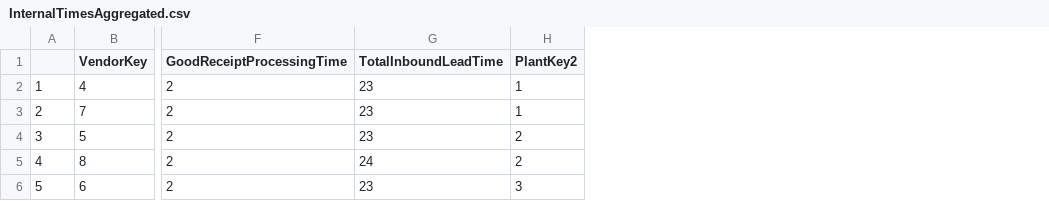
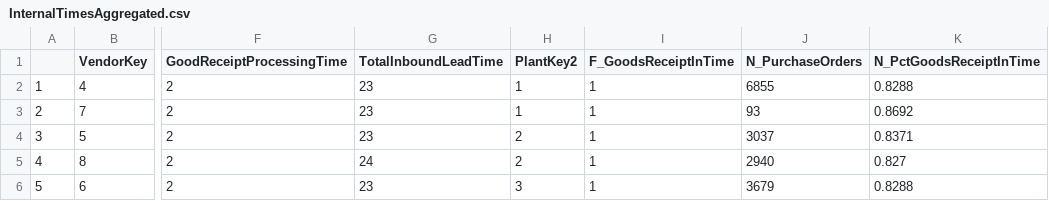
Before and after one commit to CarolienVD/Aggregated-data, a CSV file: InternalTimesAggregated.csv, drawn as a sheet; only a part is shown, gaps mark what is left out; the diff names each change by its address in the sheet, - before the commit and + after, or states it on an @@ line.

Commit message:
Put aggregated purchases data (goods processed in time) together with aggregated internal times data

```diff
--- a/InternalTimesAggregated.csv
+++ b/InternalTimesAggregated.csv
+column I (F_GoodsReceiptInTime), rows 2-6: all 1
+column J (N_PurchaseOrders), rows 2-6: 6855 | 93 | 3037 | 2940 | 3679
+column K (N_PctGoodsReceiptInTime), rows 2-6: 0.8288 | 0.8692 | 0.8371 | 0.827 | 0.8288
```
Also changed, not shown: 1 other file.
